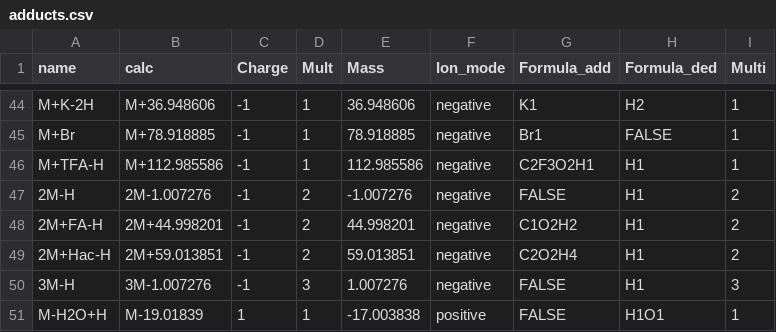
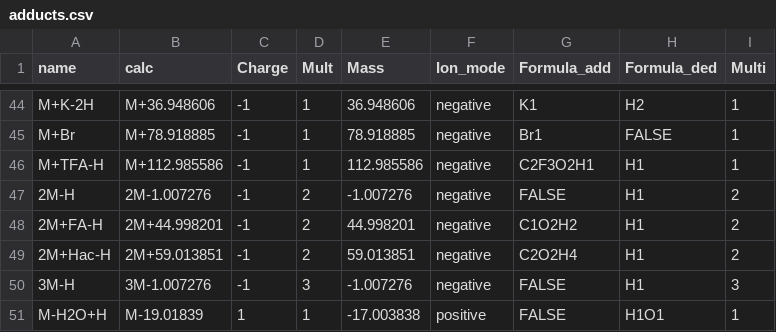
Before and after one commit to francescodc87/ipaPy2, a CSV file: DB/adducts.csv, drawn as a sheet; only a part is shown, gaps mark what is left out.

Commit message:
Add files via upload

```diff
--- a/DB/adducts.csv
+++ b/DB/adducts.csv
@@ -49,3 +49,3 @@ M+TFA-H,M+112.985586,-1,1,112.985586,negative,C2F3O2H1,H1,1
 2M+Hac-H,2M+59.013851,-1,2,59.013851,negative,C2O2H4,H1,2
-3M-H,3M-1.007276,-1,3,1.007276,negative,FALSE,H1,3
+3M-H,3M-1.007276,-1,3,-1.007276,negative,FALSE,H1,3
 M-H2O+H,M-19.01839,1,1,-17.003838,positive,FALSE,H1O1,1
```
